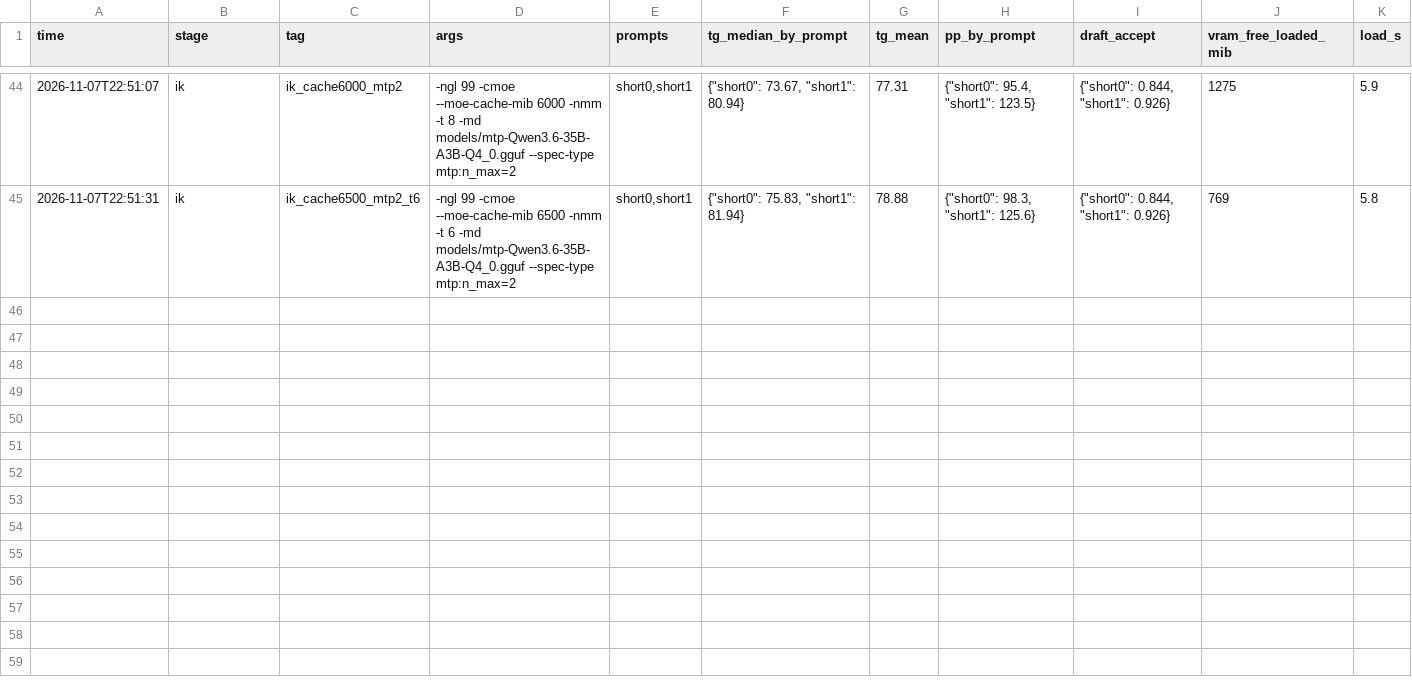
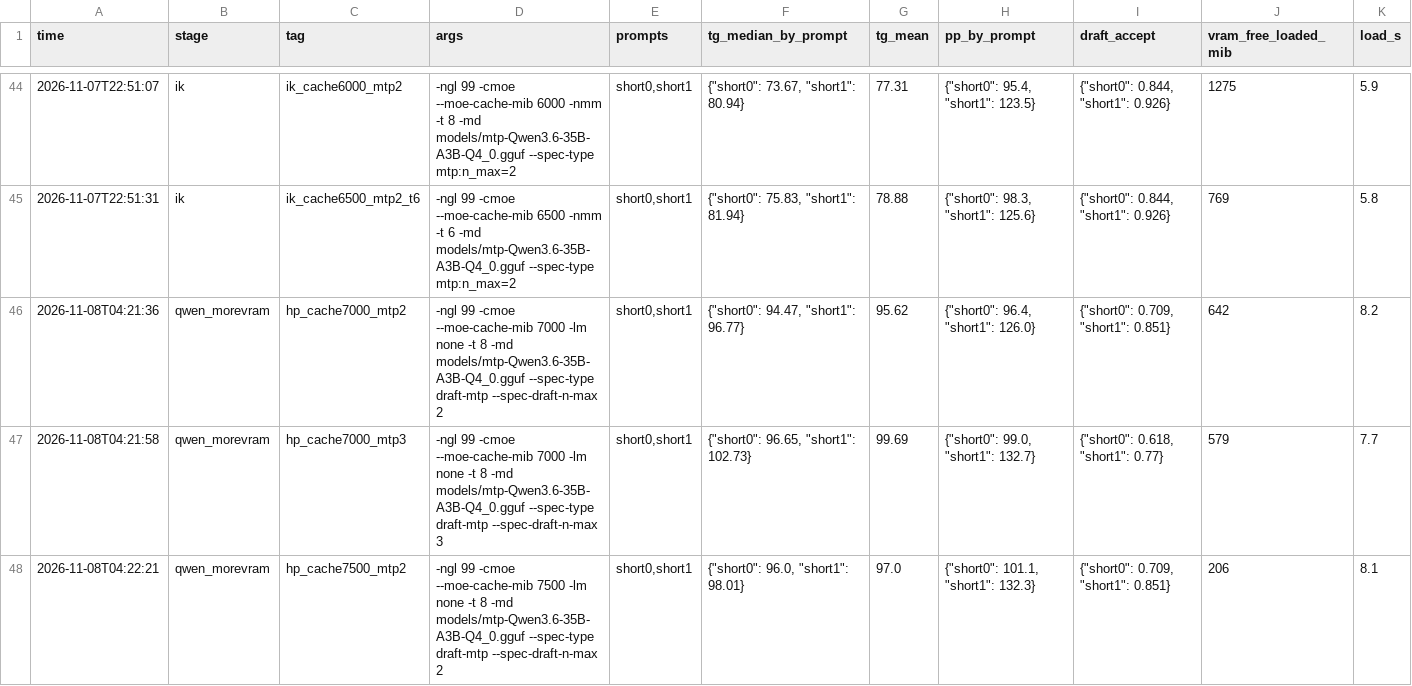
Before and after one commit to zl0i/PrebakeLLM, a CSV file: bench/sweep_results.csv, drawn as a sheet; only a part is shown, gaps mark what is left out; rows hold the shown columns only; the diff covers the shown part only; the diff names each change by its address in the sheet, - before the commit and + after, or states it on an @@ line.

```diff
--- a/bench/sweep_results.csv
+++ b/bench/sweep_results.csv
+row 46: 2026-11-08T04:21:36 | qwen_morevram | hp_cache7000_mtp2 | -ngl 99 -cmoe --moe-cache-mib 7000 -lm none -t 8 -md models/mtp-Qwen3.6-35B-A3B-Q4_0.gguf --spec-type draft-mtp --spec-draft-n-max 2 | short0,short1 | {"short0": 94.47, "short1": 96.77} | 95.62 | {"short0": 96.4, "short1": 126.0} | {"short0": 0.709, "short1": 0.851} | 642 | 8.2
+row 47: 2026-11-08T04:21:58 | qwen_morevram | hp_cache7000_mtp3 | -ngl 99 -cmoe --moe-cache-mib 7000 -lm none -t 8 -md models/mtp-Qwen3.6-35B-A3B-Q4_0.gguf --spec-type draft-mtp --spec-draft-n-max 3 | short0,short1 | {"short0": 96.65, "short1": 102.73} | 99.69 | {"short0": 99.0, "short1": 132.7} | {"short0": 0.618, "short1": 0.77} | 579 | 7.7
+row 48: 2026-11-08T04:22:21 | qwen_morevram | hp_cache7500_mtp2 | -ngl 99 -cmoe --moe-cache-mib 7500 -lm none -t 8 -md models/mtp-Qwen3.6-35B-A3B-Q4_0.gguf --spec-type draft-mtp --spec-draft-n-max 2 | short0,short1 | {"short0": 96.0, "short1": 98.01} | 97.0 | {"short0": 101.1, "short1": 132.3} | {"short0": 0.709, "short1": 0.851} | 206 | 8.1
```
Also changed, not shown: 2 added rows elsewhere in this file, 8 other files.
